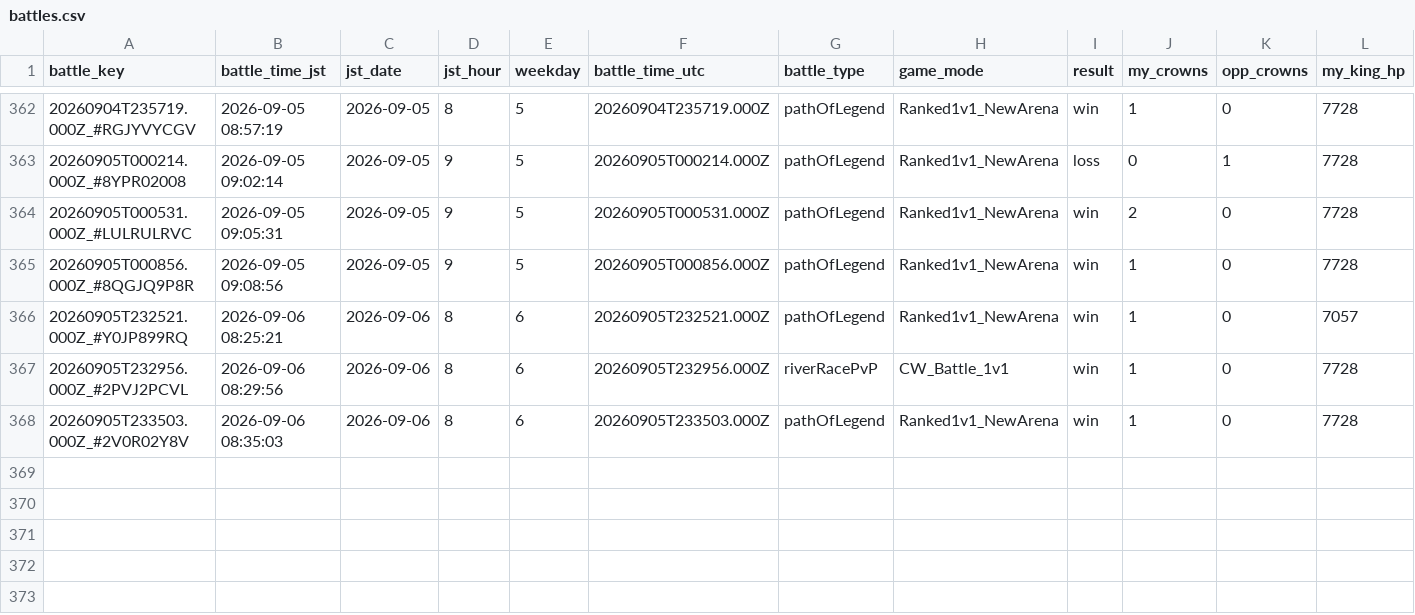
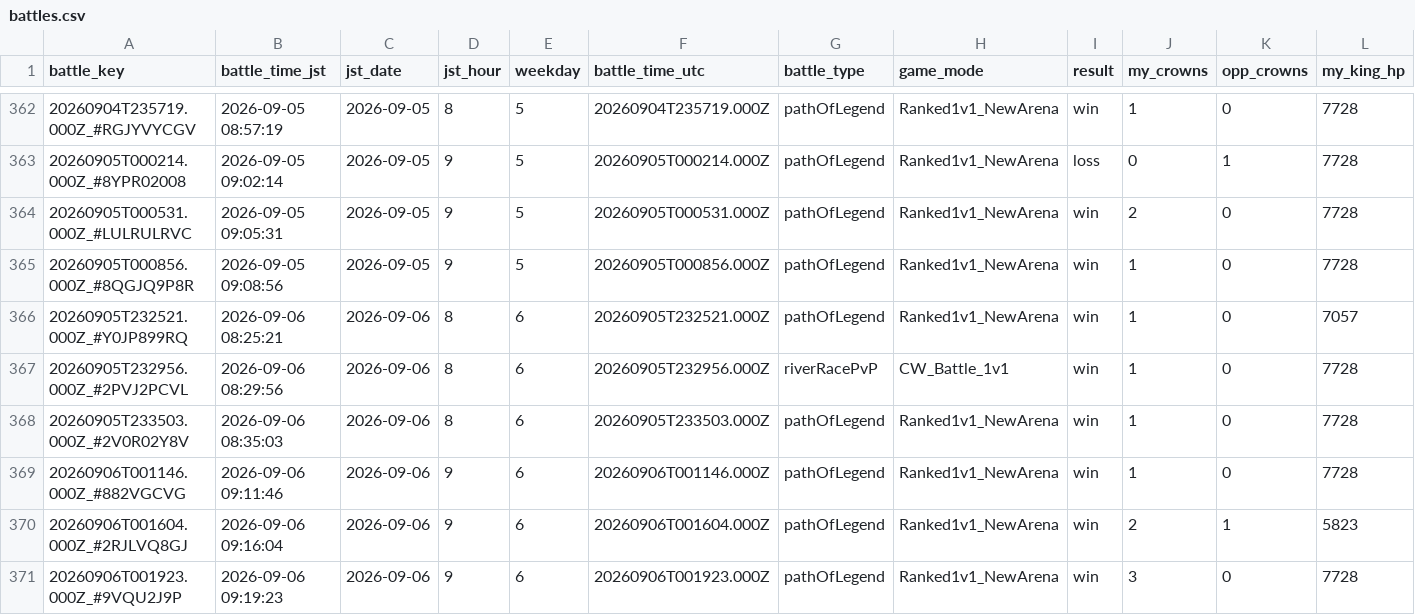
Before and after one commit to koh01201/clash-log, a CSV file: battles.csv, drawn as a sheet; only a part is shown, gaps mark what is left out; rows hold the shown columns only; the diff names each change by its address in the sheet, - before the commit and + after, or states it on an @@ line.

```diff
--- a/battles.csv
+++ b/battles.csv
+row 369: 20260906T001146.000Z_#882VGCVG | 2026-09-06 09:11:46 | 2026-09-06 | 9 | 6 | 20260906T001146.000Z | pathOfLegend | Ranked1v1_NewArena | win | 1 | 0 | 7728
+row 370: 20260906T001604.000Z_#2RJLVQ8GJ | 2026-09-06 09:16:04 | 2026-09-06 | 9 | 6 | 20260906T001604.000Z | pathOfLegend | Ranked1v1_NewArena | win | 2 | 1 | 5823
+row 371: 20260906T001923.000Z_#9VQU2J9P | 2026-09-06 09:19:23 | 2026-09-06 | 9 | 6 | 20260906T001923.000Z | pathOfLegend | Ranked1v1_NewArena | win | 3 | 0 | 7728
```
Also changed, not shown: profile.csv, 22 other files.
